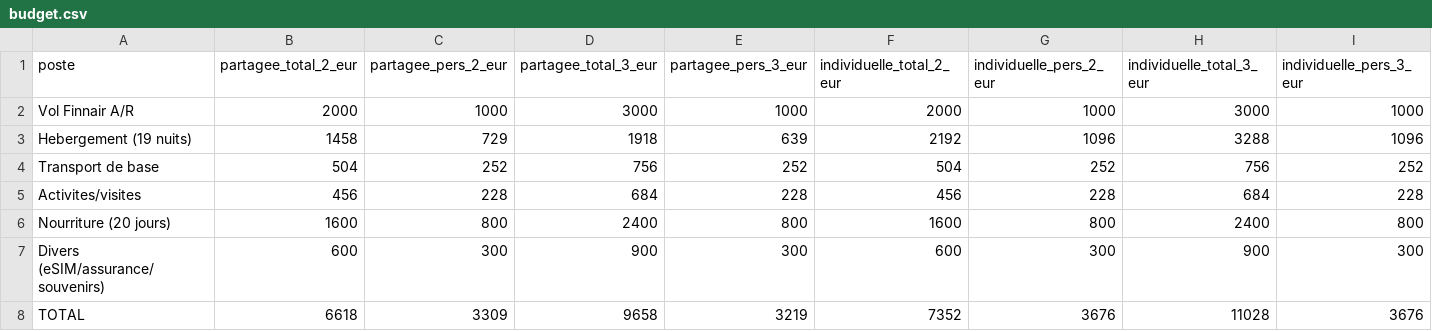
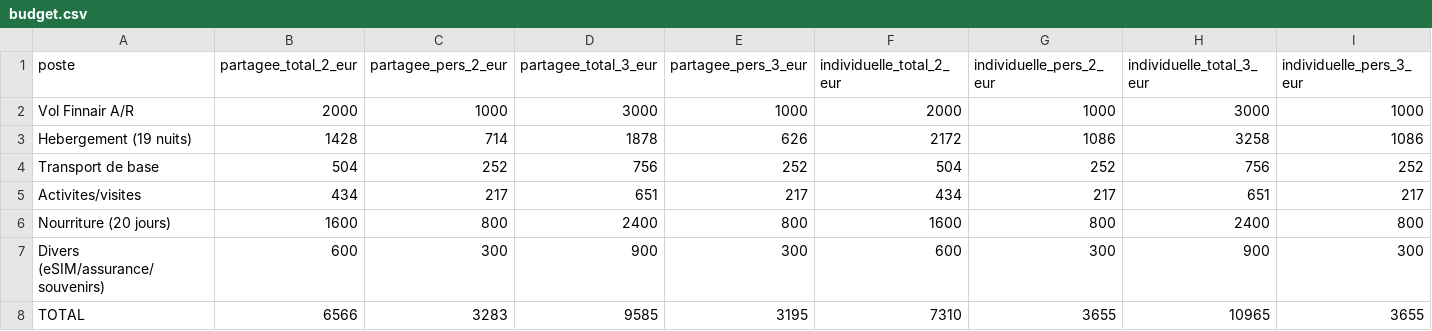
Before and after one commit to Diriande/japan_travel, a CSV file: variante_kanto_economique/06_budget/budget.csv, drawn as a sheet.

```diff
--- a/variante_kanto_economique/06_budget/budget.csv
+++ b/variante_kanto_economique/06_budget/budget.csv
@@ -2,7 +2,7 @@ poste,partagee_total_2_eur,partagee_pers_2_eur,partagee_total_3_eur,partagee_per
 Vol Finnair A/R,2000,1000,3000,1000,2000,1000,3000,1000
-Hebergement (19 nuits),1458,729,1918,639,2192,1096,3288,1096
+Hebergement (19 nuits),1428,714,1878,626,2172,1086,3258,1086
 Transport de base,504,252,756,252,504,252,756,252
-Activites/visites,456,228,684,228,456,228,684,228
+Activites/visites,434,217,651,217,434,217,651,217
 Nourriture (20 jours),1600,800,2400,800,1600,800,2400,800
 Divers (eSIM/assurance/souvenirs),600,300,900,300,600,300,900,300
-TOTAL,6618,3309,9658,3219,7352,3676,11028,3676
+TOTAL,6566,3283,9585,3195,7310,3655,10965,3655
```
Also changed, not shown: 13 other files.
